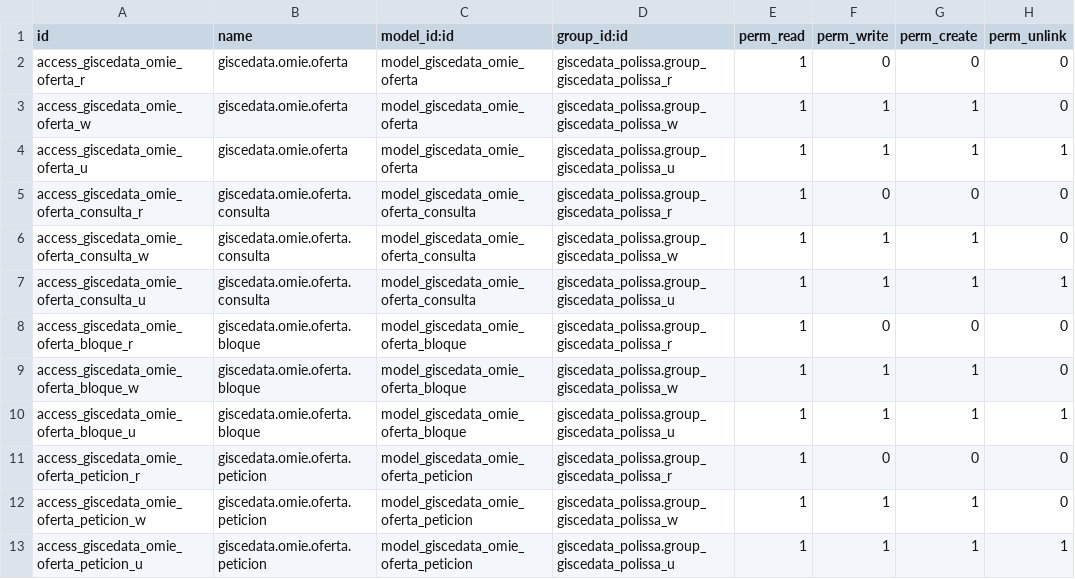
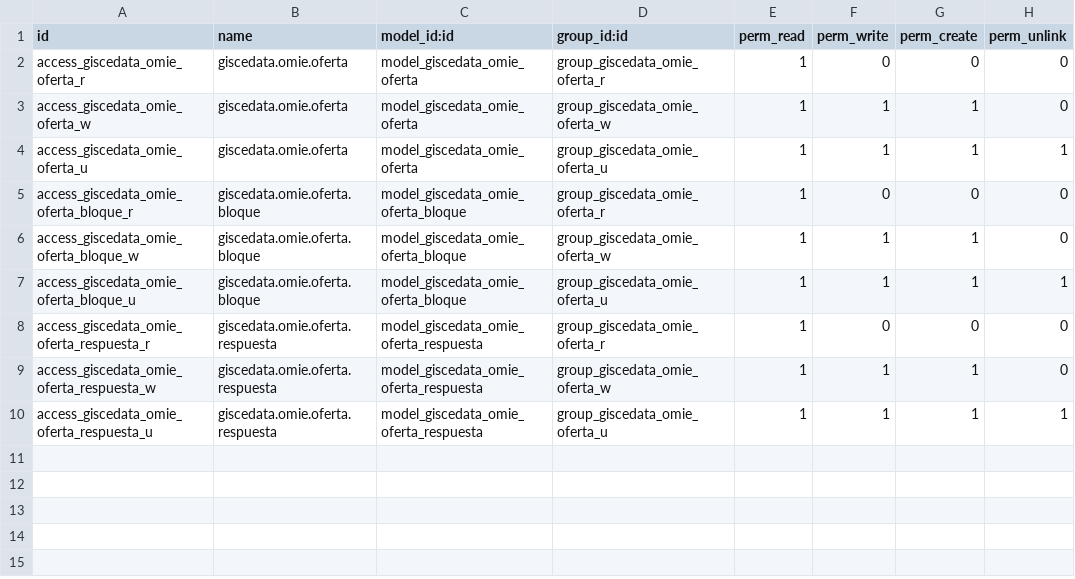
Before and after one commit to gisce/omie-modules, a CSV file: giscedata_omie_api/security/ir.model.access.csv, drawn as a sheet.

```diff
--- a/giscedata_omie_api/security/ir.model.access.csv
+++ b/giscedata_omie_api/security/ir.model.access.csv
@@ -1,13 +1,10 @@
 "id","name","model_id:id","group_id:id","perm_read","perm_write","perm_create","perm_unlink"
-"access_giscedata_omie_oferta_r","giscedata.omie.oferta","model_giscedata_omie_oferta","giscedata_polissa.group_giscedata_polissa_r",1,0,0,0
-"access_giscedata_omie_oferta_w","giscedata.omie.oferta","model_giscedata_omie_oferta","giscedata_polissa.group_giscedata_polissa_w",1,1,1,0
-"access_giscedata_omie_oferta_u","giscedata.omie.oferta","model_giscedata_omie_oferta","giscedata_polissa.group_giscedata_polissa_u",1,1,1,1
-"access_giscedata_omie_oferta_consulta_r","giscedata.omie.oferta.consulta","model_giscedata_omie_oferta_consulta","giscedata_polissa.group_giscedata_polissa_r",1,0,0,0
-"access_giscedata_omie_oferta_consulta_w","giscedata.omie.oferta.consulta","model_giscedata_omie_oferta_consulta","giscedata_polissa.group_giscedata_polissa_w",1,1,1,0
-"access_giscedata_omie_oferta_consulta_u","giscedata.omie.oferta.consulta","model_giscedata_omie_oferta_consulta","giscedata_polissa.group_giscedata_polissa_u",1,1,1,1
-"access_giscedata_omie_oferta_bloque_r","giscedata.omie.oferta.bloque","model_giscedata_omie_oferta_bloque","giscedata_polissa.group_giscedata_polissa_r",1,0,0,0
-"access_giscedata_omie_oferta_bloque_w","giscedata.omie.oferta.bloque","model_giscedata_omie_oferta_bloque","giscedata_polissa.group_giscedata_polissa_w",1,1,1,0
-"access_giscedata_omie_oferta_bloque_u","giscedata.omie.oferta.bloque","model_giscedata_omie_oferta_bloque","giscedata_polissa.group_giscedata_polissa_u",1,1,1,1
-"access_giscedata_omie_oferta_peticion_r","giscedata.omie.oferta.peticion","model_giscedata_omie_oferta_peticion","giscedata_polissa.group_giscedata_polissa_r",1,0,0,0
-"access_giscedata_omie_oferta_peticion_w","giscedata.omie.oferta.peticion","model_giscedata_omie_oferta_peticion","giscedata_polissa.group_giscedata_polissa_w",1,1,1,0
-"access_giscedata_omie_oferta_peticion_u","giscedata.omie.oferta.peticion","model_giscedata_omie_oferta_peticion","giscedata_polissa.group_giscedata_polissa_u",1,1,1,1
+"access_giscedata_omie_oferta_r","giscedata.omie.oferta","model_giscedata_omie_oferta","group_giscedata_omie_oferta_r",1,0,0,0
+"access_giscedata_omie_oferta_w","giscedata.omie.oferta","model_giscedata_omie_oferta","group_giscedata_omie_oferta_w",1,1,1,0
+"access_giscedata_omie_oferta_u","giscedata.omie.oferta","model_giscedata_omie_oferta","group_giscedata_omie_oferta_u",1,1,1,1
+"access_giscedata_omie_oferta_bloque_r","giscedata.omie.oferta.bloque","model_giscedata_omie_oferta_bloque","group_giscedata_omie_oferta_r",1,0,0,0
+"access_giscedata_omie_oferta_bloque_w","giscedata.omie.oferta.bloque","model_giscedata_omie_oferta_bloque","group_giscedata_omie_oferta_w",1,1,1,0
+"access_giscedata_omie_oferta_bloque_u","giscedata.omie.oferta.bloque","model_giscedata_omie_oferta_bloque","group_giscedata_omie_oferta_u",1,1,1,1
+"access_giscedata_omie_oferta_respuesta_r","giscedata.omie.oferta.respuesta","model_giscedata_omie_oferta_respuesta","group_giscedata_omie_oferta_r",1,0,0,0
+"access_giscedata_omie_oferta_respuesta_w","giscedata.omie.oferta.respuesta","model_giscedata_omie_oferta_respuesta","group_giscedata_omie_oferta_w",1,1,1,0
+"access_giscedata_omie_oferta_respuesta_u","giscedata.omie.oferta.respuesta","model_giscedata_omie_oferta_respuesta","group_giscedata_omie_oferta_u",1,1,1,1
```
Also changed, not shown: 6 other files.
